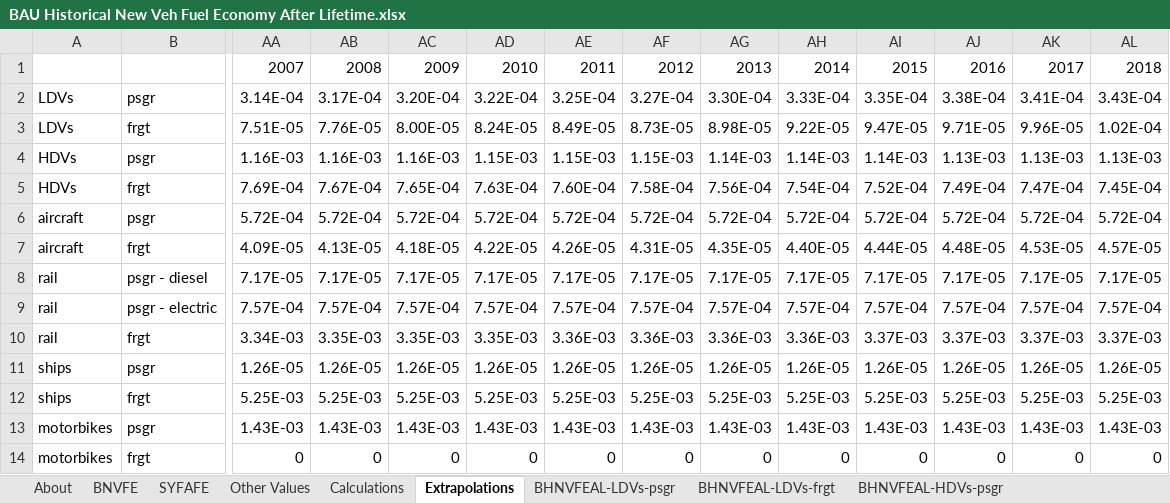
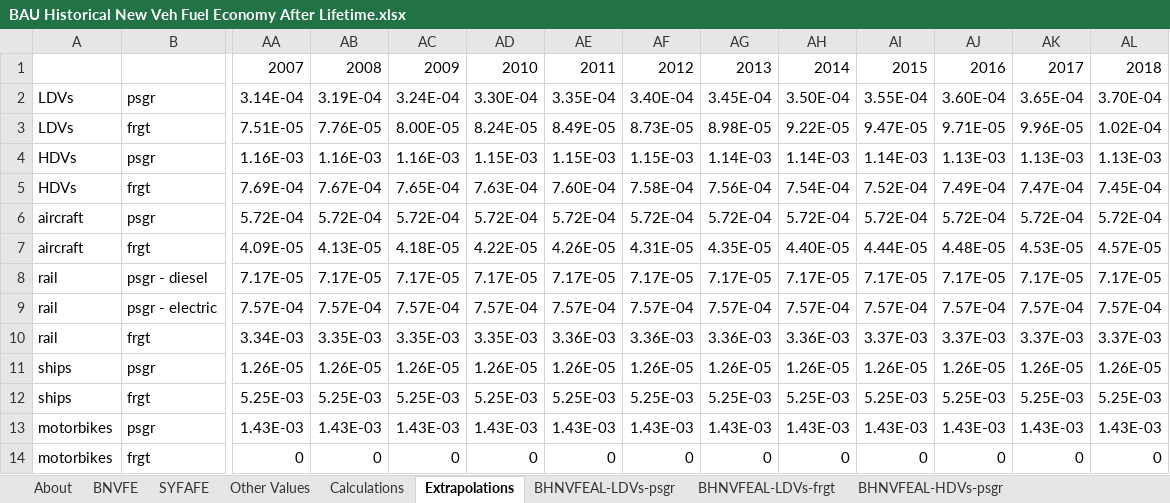
Before and after one commit to EnergyInnovation/eps-us, an Excel workbook: InputData/trans/BHNVFEAL/BAU Historical New Veh Fuel Economy After Lifetime.xlsx, sheet Extrapolations, drawn as a sheet; only a part is shown, gaps mark what is left out; values as stored, in another font and other column widths than the file's, no borders; charts and pictures not drawn; removed rows and columns are numbered as before the commit, all else as after; rows hold the shown columns only; the diff names each change by its address in the sheet, - before the commit and + after, or states it on an @@ line.

```diff
--- a/InputData/trans/BHNVFEAL/BAU Historical New Veh Fuel Economy After Lifetime.xlsx (sheet Extrapolations)
+++ b/InputData/trans/BHNVFEAL/BAU Historical New Veh Fuel Economy After Lifetime.xlsx (sheet Extrapolations)
-row 2: LDVs | psgr | 3.14E-04 | 3.17E-04 | 3.20E-04 | 3.22E-04 | 3.25E-04 | 3.27E-04 | 3.30E-04 | 3.33E-04 | 3.35E-04 | 3.38E-04 | 3.41E-04 | 3.43E-04
+row 2: LDVs | psgr | 3.14E-04 | 3.19E-04 | 3.24E-04 | 3.30E-04 | 3.35E-04 | 3.40E-04 | 3.45E-04 | 3.50E-04 | 3.55E-04 | 3.60E-04 | 3.65E-04 | 3.70E-04
```
Also changed, not shown: sheet BHNVFEAL-LDVs-psgr, sheet BNVFE, sheet Calculations, charts or pictures, 3 other files.
